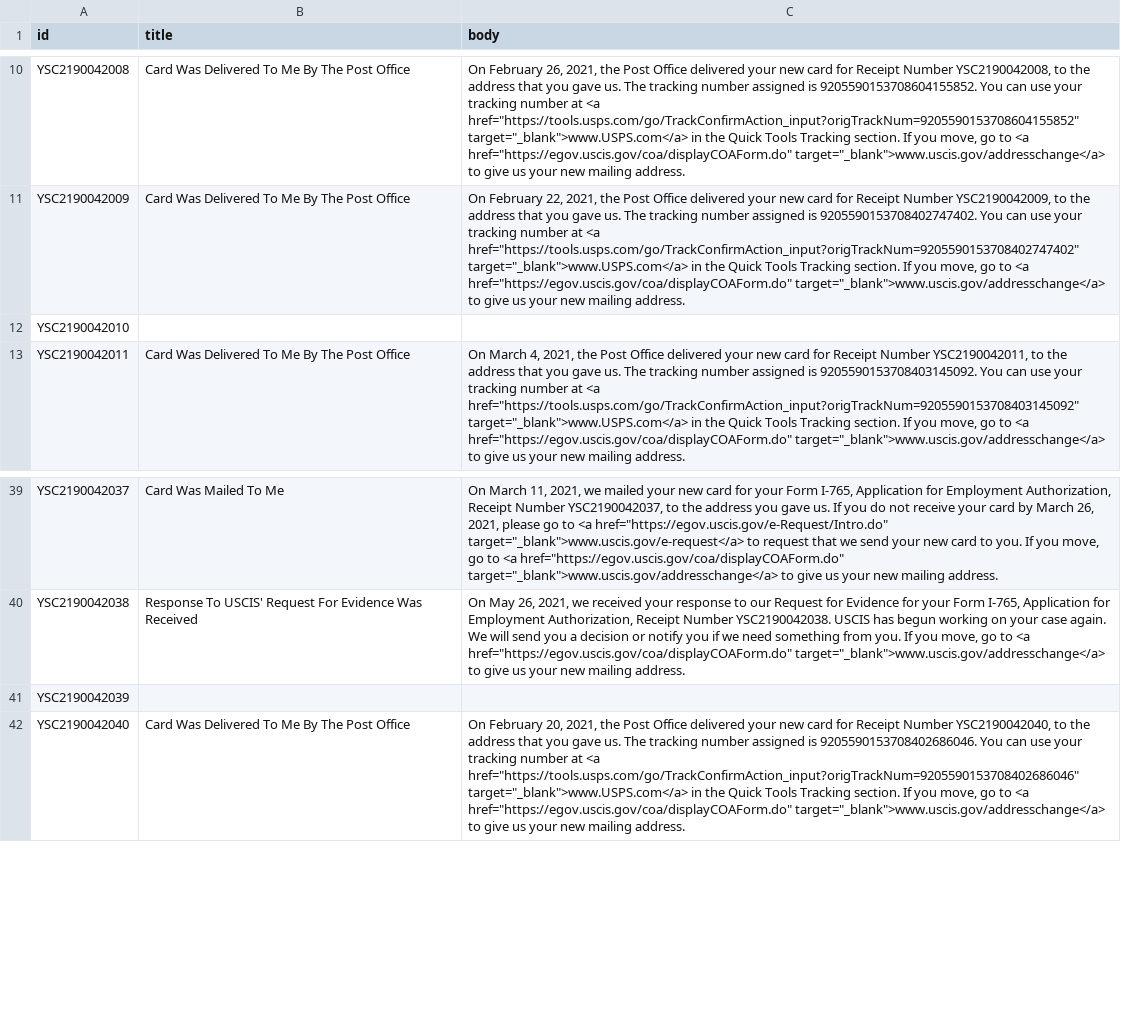
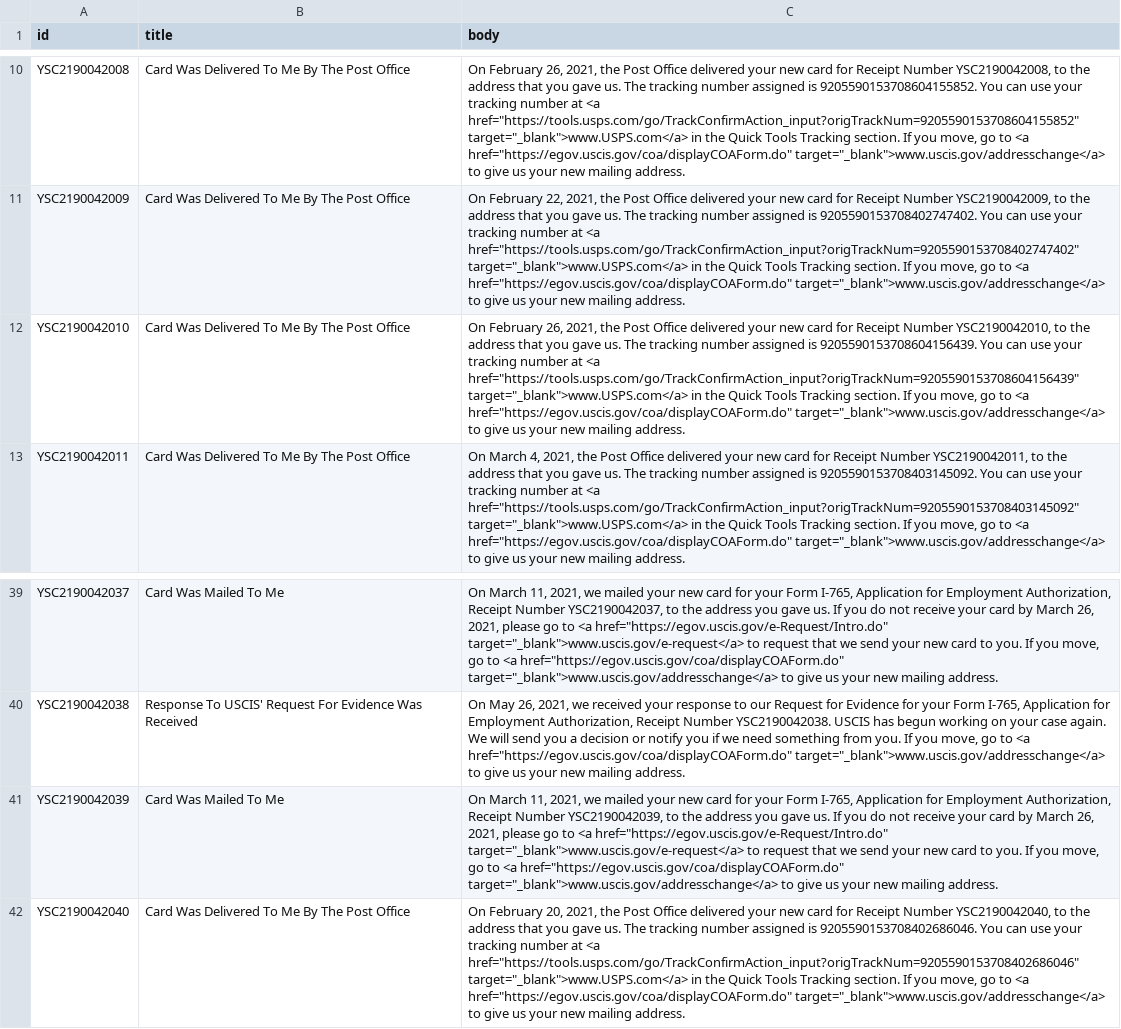
Before and after one commit to opt-lol/opt-data, a CSV file: data/YSC2190042.csv, drawn as a sheet; only a part is shown, gaps mark what is left out; the diff names each change by its address in the sheet, - before the commit and + after, or states it on an @@ line.

```diff
--- a/data/YSC2190042.csv
+++ b/data/YSC2190042.csv
-B12 (title): (empty)
+B12 (title): Card Was Delivered To Me By The Post Office
-C12 (body): (empty)
+C12 (body): On February 26, 2021, the Post Office delivered your new card for Receipt Number YSC2190042010, to the address that you gave us. The tracking number assigned is 9205590153708604156439. You can use your tracking number at <a href="https://tools.usps.com/go/TrackConfirmAction_input?origTrackNum=9205590153708604156439" target="_blank">www.USPS.com</a> in the Quick Tools Tracking section. If you move, go to <a href="https://egov.uscis.gov/coa/displayCOAForm.do" target="_blank">www.uscis.gov/addresschange</a> to give us your new mailing address.
-B41 (title): (empty)
+B41 (title): Card Was Mailed To Me
-C41 (body): (empty)
+C41 (body): On March 11, 2021, we mailed your new card for your Form I-765, Application for Employment Authorization, Receipt Number YSC2190042039, to the address you gave us. If you do not receive your card by March 26, 2021, please go to <a href="https://egov.uscis.gov/e-Request/Intro.do" target="_blank">www.uscis.gov/e-request</a> to request that we send your new card to you. If you move, go to <a href="https://egov.uscis.gov/coa/displayCOAForm.do" target="_blank">www.uscis.gov/addresschange</a> to give us your new mailing address.
```
Also changed, not shown: data/YSC2190130.csv, data/YSC2190142.csv.
